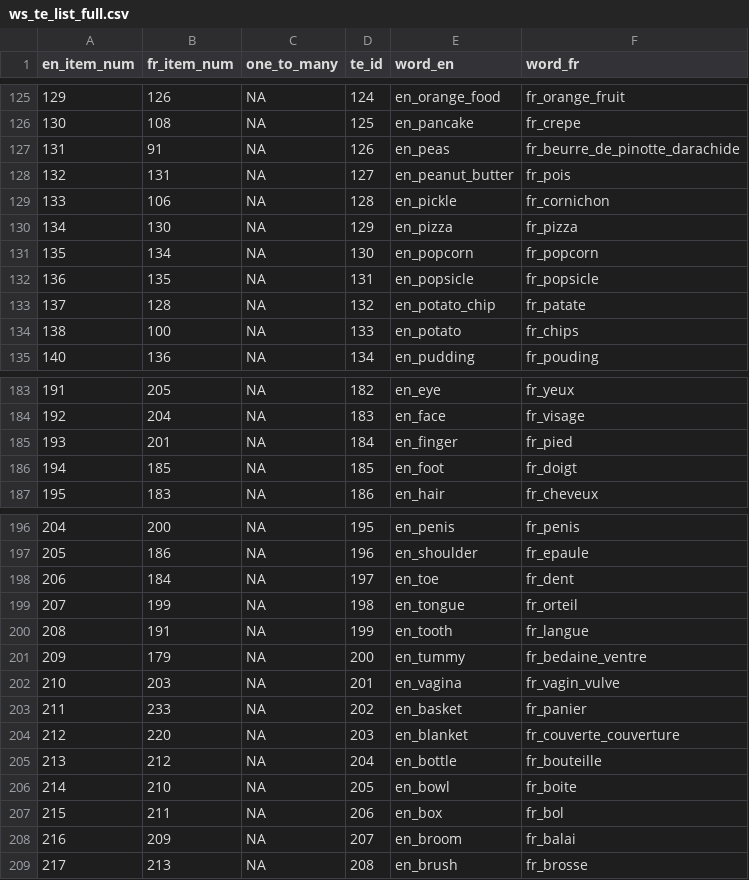
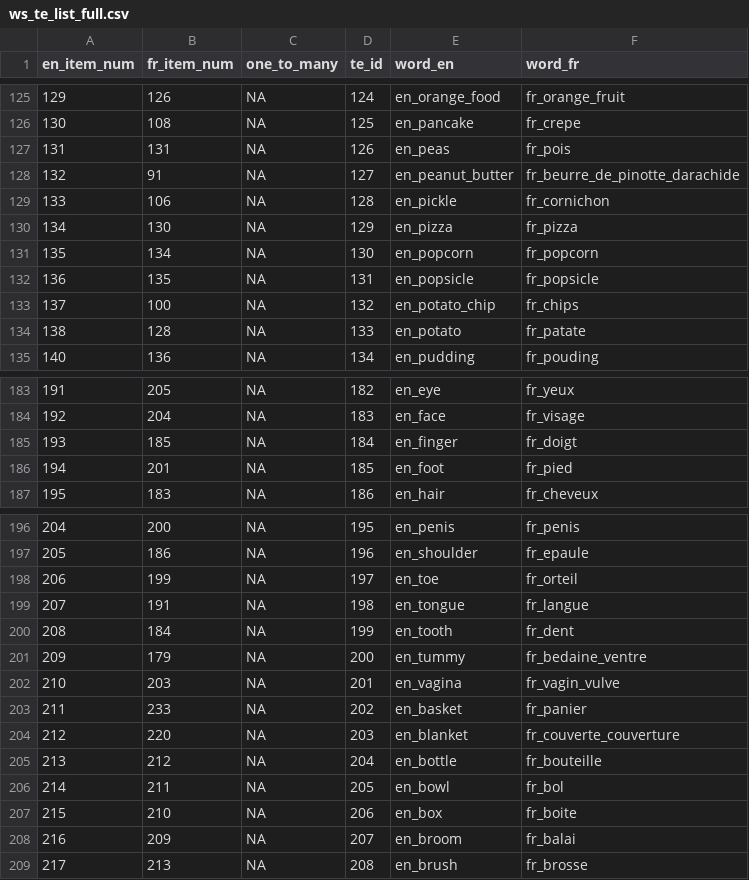
Before and after one commit to mirandagodi/Testing-theories-of-the-vocabulary-spurt, a CSV file: data/ws_te_list_full.csv, drawn as a sheet; only a part is shown, gaps mark what is left out; removed rows and columns are numbered as before the commit, all else as after; the diff covers the shown part only; the diff names each change by its address in the sheet, - before the commit and + after, or states it on an @@ line.

```diff
--- a/data/ws_te_list_full.csv
+++ b/data/ws_te_list_full.csv
-row 127: 131 | 91 | NA | 126 | en_peas | fr_beurre_de_pinotte_darachide
@@ column A (en_item_num) renumbered between rows 127 and 281 @@
-D127 (te_id): 127
+D127 (te_id): 126
-E127 (word_en): en_peanut_butter
+E127 (word_en): en_peas
+row 128: 132 | 91 | NA | 127 | en_peanut_butter | fr_beurre_de_pinotte_darachide
-row 133: 137 | 128 | NA | 132 | en_potato_chip | fr_patate
-D133 (te_id): 133
+D133 (te_id): 132
-E133 (word_en): en_potato
+E133 (word_en): en_potato_chip
+row 134: 138 | 128 | NA | 133 | en_potato | fr_patate
-row 185: 193 | 201 | NA | 184 | en_finger | fr_pied
-D185 (te_id): 185
+D185 (te_id): 184
-E185 (word_en): en_foot
+E185 (word_en): en_finger
+row 186: 194 | 201 | NA | 185 | en_foot | fr_pied
-row 198: 206 | 184 | NA | 197 | en_toe | fr_dent
-D198 (te_id): 198
+D198 (te_id): 197
-E198 (word_en): en_tongue
+E198 (word_en): en_toe
-D199 (te_id): 199
+D199 (te_id): 198
-E199 (word_en): en_tooth
+E199 (word_en): en_tongue
+row 200: 208 | 184 | NA | 199 | en_tooth | fr_dent
-row 206: 214 | 210 | NA | 205 | en_bowl | fr_boite
-D206 (te_id): 206
+D206 (te_id): 205
-E206 (word_en): en_box
+E206 (word_en): en_bowl
+row 207: 215 | 210 | NA | 206 | en_box | fr_boite
```
Also changed, not shown: 2 added rows, 2 removed rows and 4 edited cells elsewhere in this file, 8 other files.
